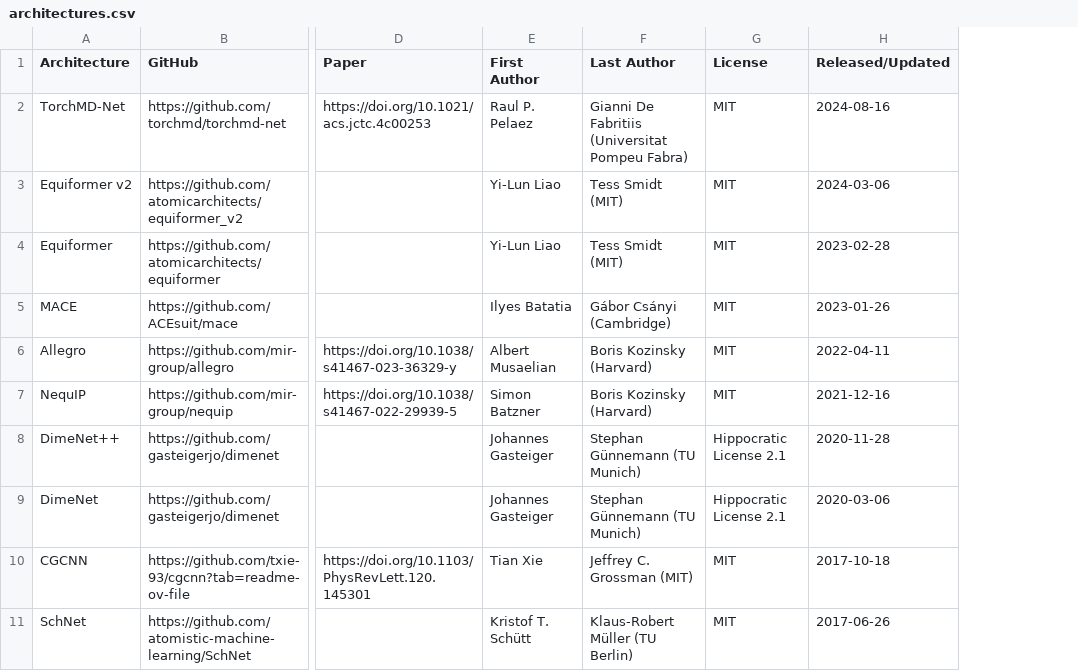
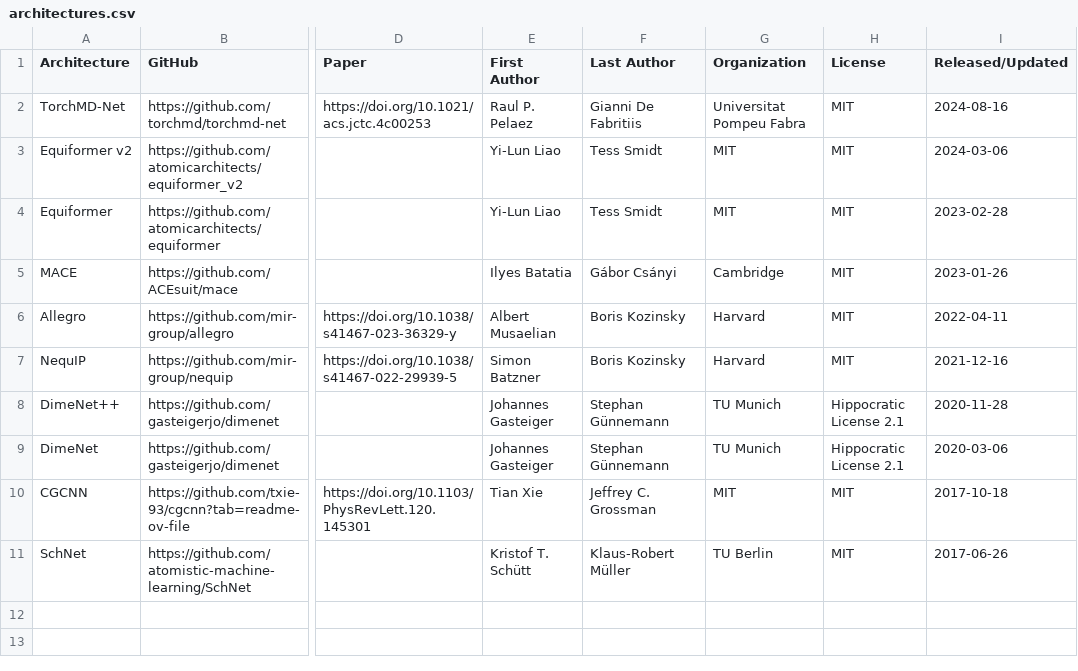
Before and after one commit to ariwagen/personal-website, a CSV file: src/data/architectures.csv, drawn as a sheet; only a part is shown, gaps mark what is left out; the diff names each change by its address in the sheet, - before the commit and + after, or states it on an @@ line.

```diff
--- a/src/data/architectures.csv
+++ b/src/data/architectures.csv
+column G (Organization), rows 2-11: Universitat Pompeu Fabra | MIT | MIT | Cambridge | Harvard | Harvard | TU Munich | TU Munich | MIT | TU Berlin
-F2 (Last Author): Gianni De Fabritiis (Universitat Pompeu Fabra)
+F2 (Last Author): Gianni De Fabritiis
-F3:F4 (Last Author): Tess Smidt (MIT)
+F3:F4 (Last Author): Tess Smidt
-F5 (Last Author): Gábor Csányi (Cambridge)
+F5 (Last Author): Gábor Csányi
-F6:F7 (Last Author): Boris Kozinsky (Harvard)
+F6:F7 (Last Author): Boris Kozinsky
-F8:F9 (Last Author): Stephan Günnemann (TU Munich)
+F8:F9 (Last Author): Stephan Günnemann
-F10 (Last Author): Jeffrey C. Grossman (MIT)
+F10 (Last Author): Jeffrey C. Grossman
-F11 (Last Author): Klaus-Robert Müller (TU Berlin)
+F11 (Last Author): Klaus-Robert Müller
```
Also changed, not shown: src/data/datasets.csv, 10 other files.
